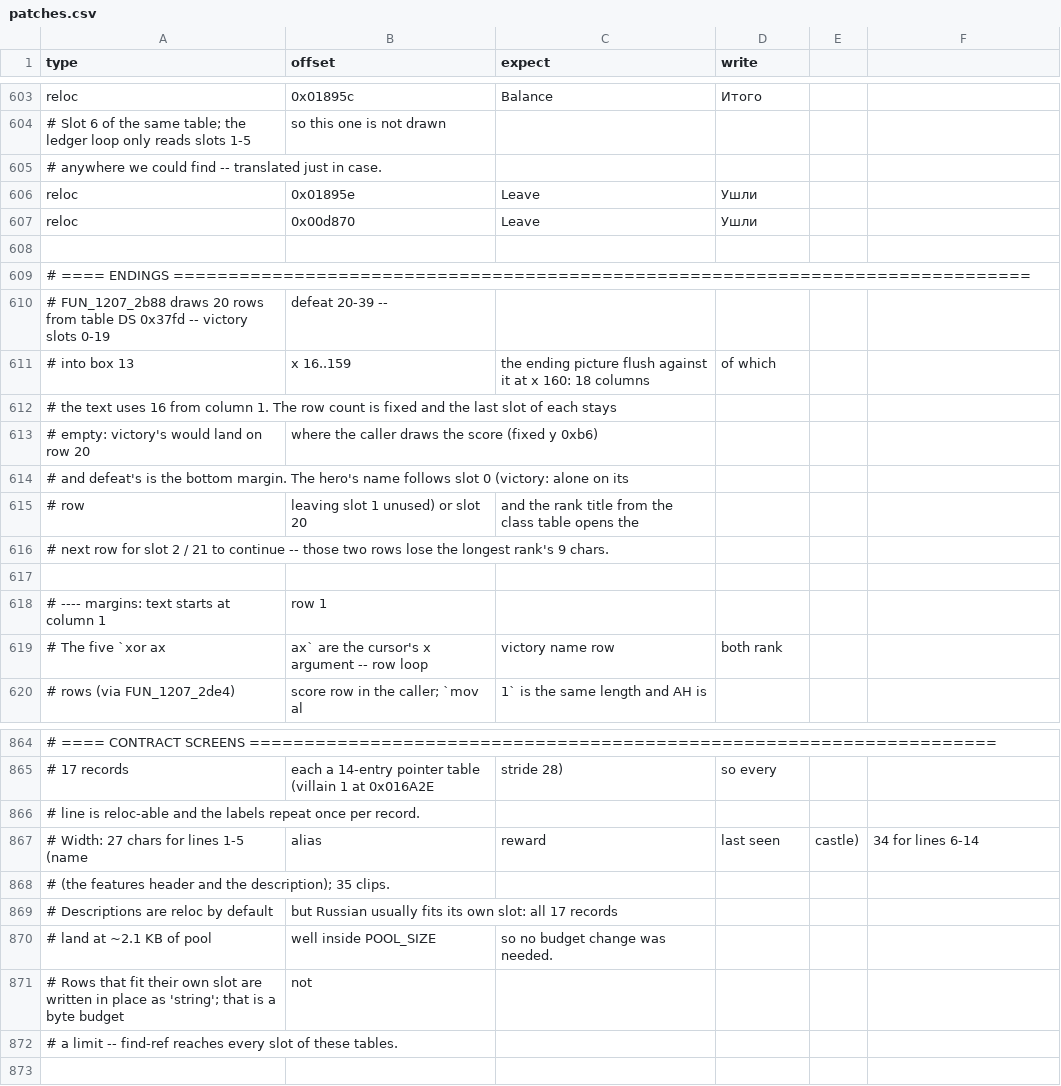
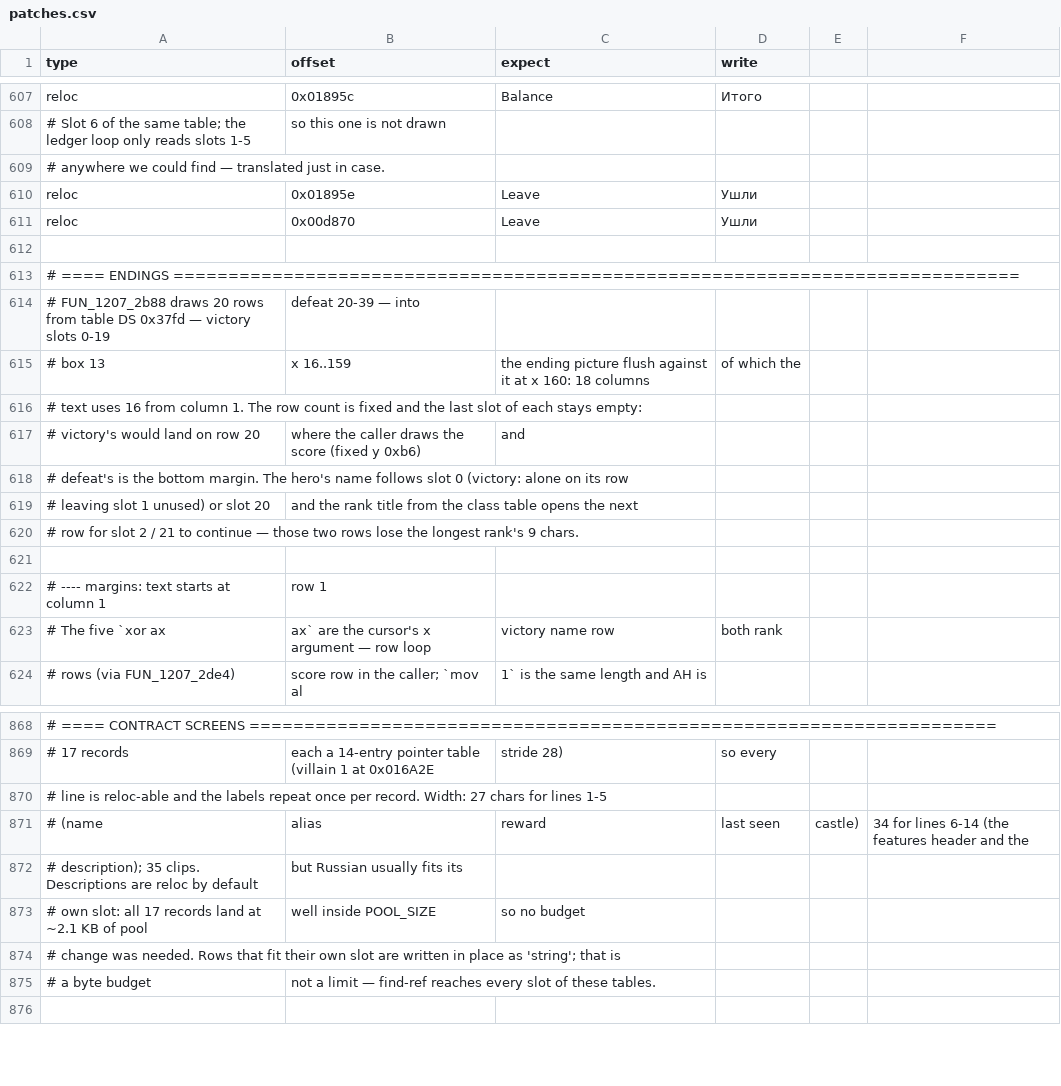
Before and after one commit to atiupin/kbr, a CSV file: res/patches.csv, drawn as a sheet; only a part is shown, gaps mark what is left out; removed rows and columns are numbered as before the commit, all else as after; the diff covers the shown part only; the diff names each change by its address in the sheet, - before the commit and + after, or states it on an @@ line.

Commit message:
refactor: wrap everything at 92 columns and cut owed comments

```diff
--- a/res/patches.csv
+++ b/res/patches.csv
-A609 (type): …could find -- translated just…
+A609 (type): …could find — translated just…
-A613 (type): …==== ENDINGS ==============================================================================
+A613 (type): …==== ENDINGS =============================================================================
-A614 (type): …DS 0x37fd -- victory slots…
+A614 (type): …DS 0x37fd — victory slots…
-B614 (offset): defeat 20-39 --
+B614 (offset): defeat 20-39 — into
-A615 (type): # into box 13
+A615 (type): # box 13
-D615 (write): of which
+D615 (write): of which the
-A616 (type): # the text uses 16 from column 1. The row count is fixed and the last slot of each stays
+A616 (type): # text uses 16 from column 1. The row count is fixed and the last slot of each stays empty:
-A617 (type): # empty: victory's would land on row 20
+A617 (type): # victory's would land on row 20
-C617 (expect): (empty)
+C617 (expect): and
-A618 (type): # and defeat's is the bottom margin. The hero's name follows slot 0 (victory: alone on its
+A618 (type): # defeat's is the bottom margin. The hero's name follows slot 0 (victory: alone on its row
-row 615: # row | leaving slot 1 unused) or slot 20 | and the rank title from the class table opens the
+row 619: # leaving slot 1 unused) or slot 20 | and the rank title from the class table opens the next
-A620 (type): # next row for slot 2 / 21 to continue -- those two…
+A620 (type): # row for slot 2 / 21 to continue — those two…
-B623 (offset): ax` are the cursor's x argument -- row loop
+B623 (offset): ax` are the cursor's x argument — row loop
-A870 (type): …per record.
+A870 (type): …per record. Width: 27 chars for lines 1-5
-A871 (type): # Width: 27 chars for lines 1-5 (name
+A871 (type): # (name
-F871: 34 for lines 6-14
+F871: 34 for lines 6-14 (the features header and the
-row 868: # (the features header and the description); 35 clips.
-row 869: # Descriptions are reloc by default | but Russian usually fits its own slot: all 17 records
+row 872: # description); 35 clips. Descriptions are reloc by default | but Russian usually fits its
-A873 (type): # land at ~2.1 KB of pool
+A873 (type): # own slot: all 17 records land at ~2.1 KB of pool
-C873 (expect): so no budget change was needed.
+C873 (expect): so no budget
-row 871: # Rows that fit their own slot are written in place as 'string'; that is a byte budget | not
-A874 (type): # a limit -- find-ref reaches every slot of these tables.
+A874 (type): # change was needed. Rows that fit their own slot are written in place as 'string'; that is
+row 875: # a byte budget | not a limit — find-ref reaches every slot of these tables.
```
Also changed, not shown: 9 added rows, 5 removed rows and 56 edited cells elsewhere in this file, 27 other files.
